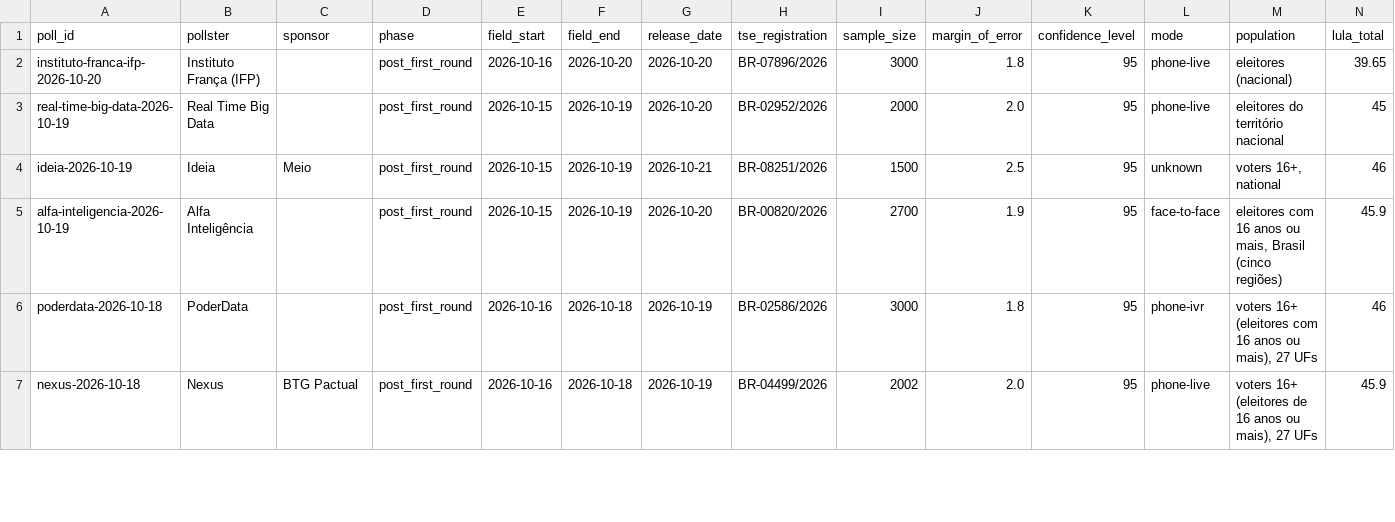
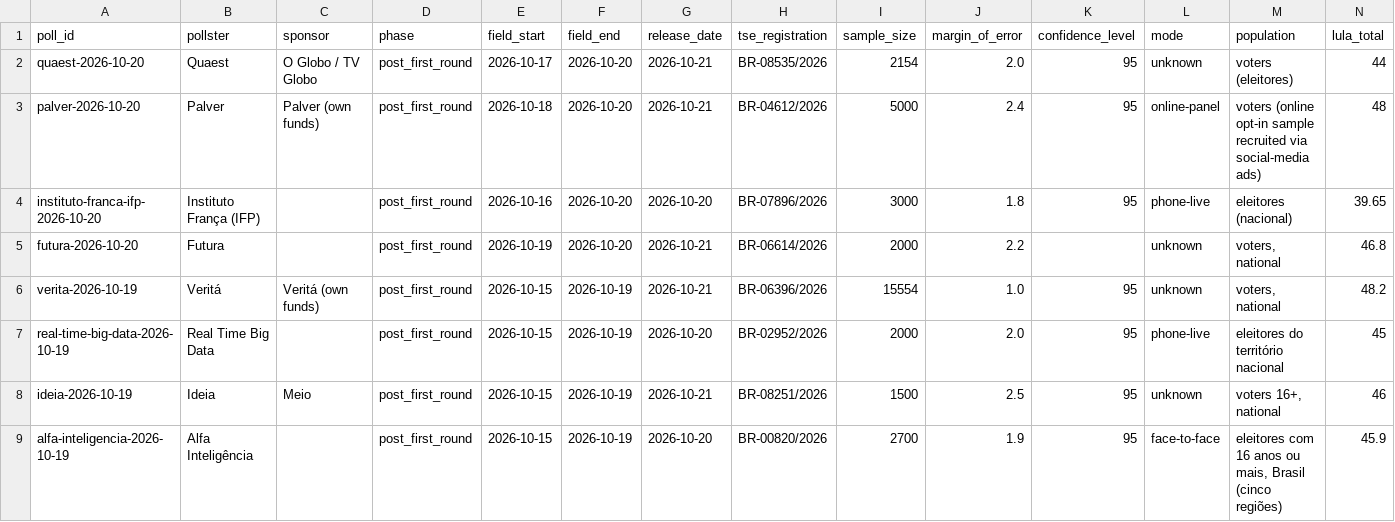
Before and after one commit to ThiagoTVarella/thiagotvarella.github.io, a CSV file: brpolls/data/polls_runoff_lula_flavio.csv, drawn as a sheet; only a part is shown; the shorter side is filled out with more unchanged rows; rows hold the shown columns only; the diff names each change by its address in the sheet, - before the commit and + after, or states it on an @@ line.

```diff
--- a/brpolls/data/polls_runoff_lula_flavio.csv
+++ b/brpolls/data/polls_runoff_lula_flavio.csv
+row 2: quaest-2026-10-20 | Quaest | O Globo / TV Globo | post_first_round | 2026-10-17 | 2026-10-20 | 2026-10-21 | BR-08535/2026 | 2154 | 2.0 | 95 | unknown | voters (eleitores) | 44
+row 3: palver-2026-10-20 | Palver | Palver (own funds) | post_first_round | 2026-10-18 | 2026-10-20 | 2026-10-21 | BR-04612/2026 | 5000 | 2.4 | 95 | online-panel | voters (online opt-in sample recruited via social-media ads) | 48
+row 5: futura-2026-10-20 | Futura |  | post_first_round | 2026-10-19 | 2026-10-20 | 2026-10-21 | BR-06614/2026 | 2000 | 2.2 |  | unknown | voters, national | 46.8
+row 6: verita-2026-10-19 | Veritá | Veritá (own funds) | post_first_round | 2026-10-15 | 2026-10-19 | 2026-10-21 | BR-06396/2026 | 15554 | 1.0 | 95 | unknown | voters, national | 48.2
```
Also changed, not shown: 5 other files.
